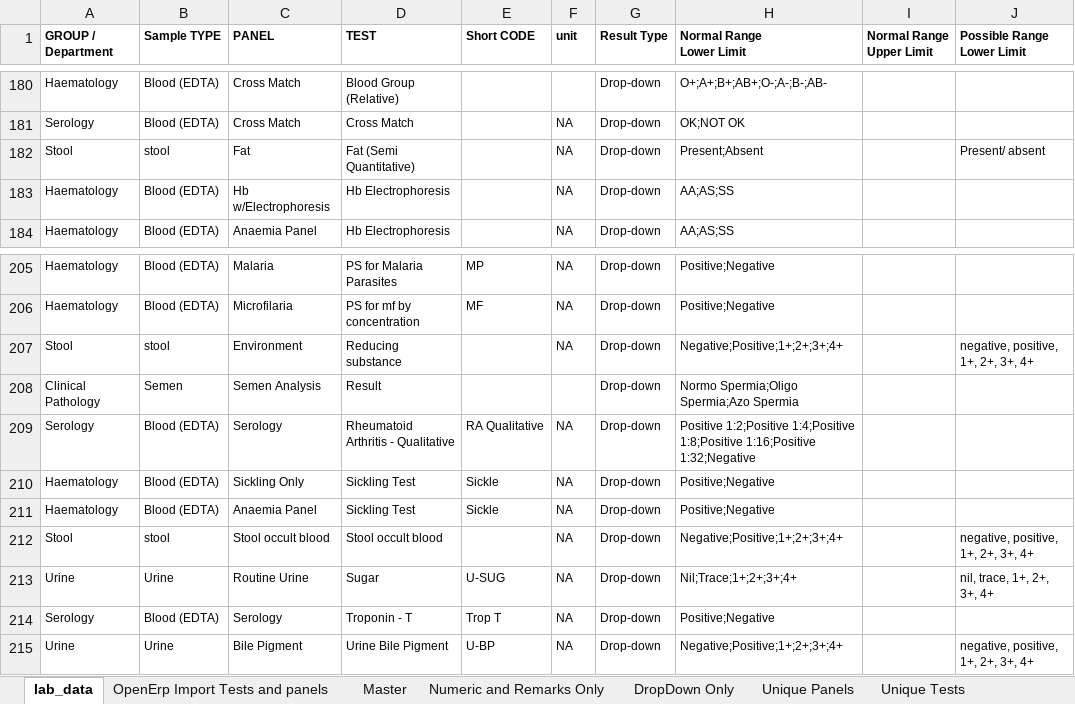
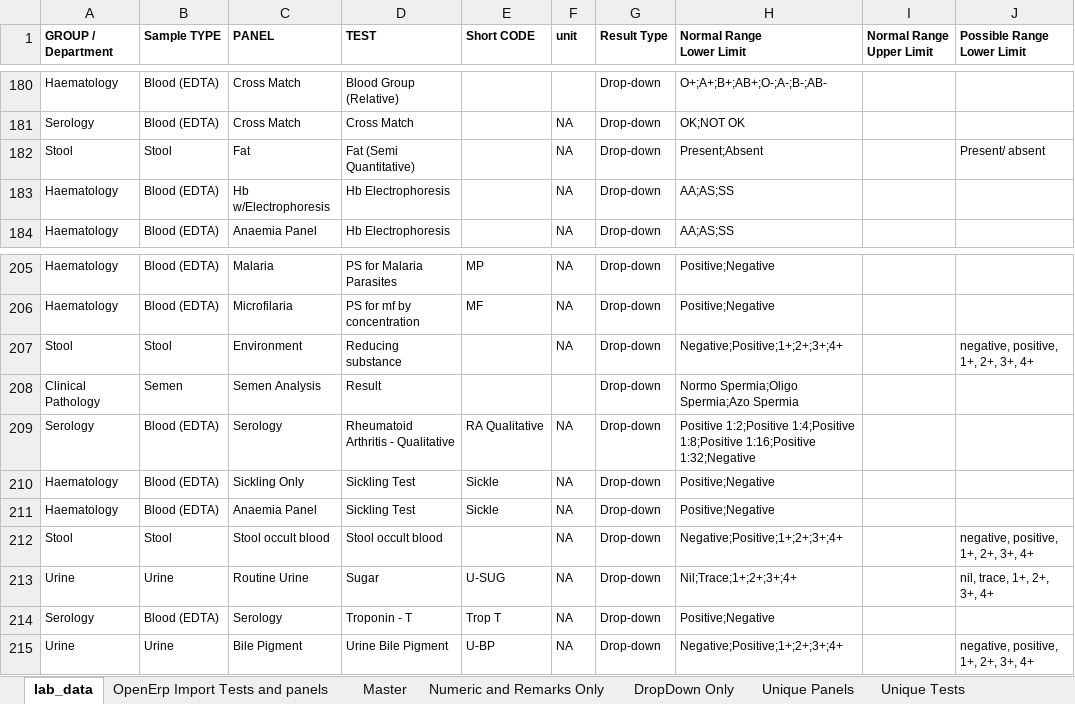
Before and after one commit to Bahmni/OpenElis, an Excel workbook: data_migration/lab_data.xlsx, sheet lab_data, drawn as a sheet; only a part is shown, gaps mark what is left out; values as stored, in another font and other column widths than the file's, no borders; the diff names each change by its address in the sheet, - before the commit and + after, or states it on an @@ line.

Commit message:
Banka | Fixing perl script to escape single quotes in test name         Capitalizing sample type stool to Stool.

```diff
--- a/data_migration/lab_data.xlsx (sheet lab_data)
+++ b/data_migration/lab_data.xlsx (sheet lab_data)
-B182 (Sample TYPE): stool
+B182 (Sample TYPE): Stool
-B207 (Sample TYPE): stool
+B207 (Sample TYPE): Stool
-B212 (Sample TYPE): stool
+B212 (Sample TYPE): Stool
```
Also changed, not shown: 2 other files.
